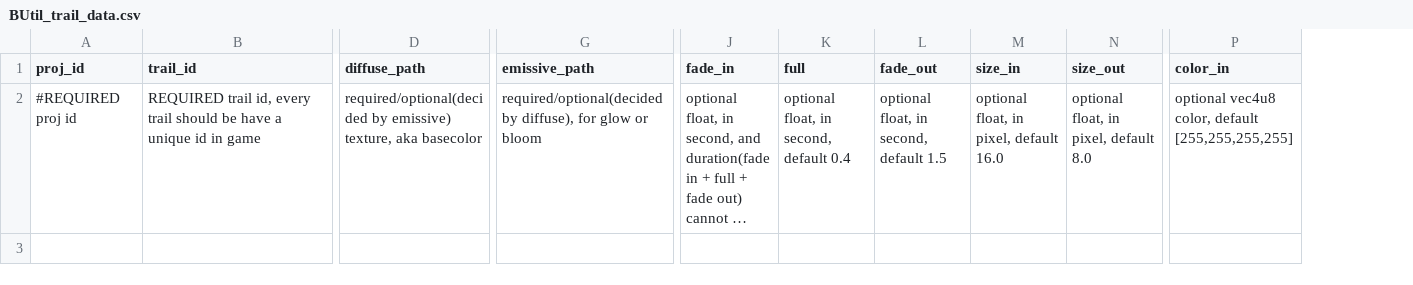
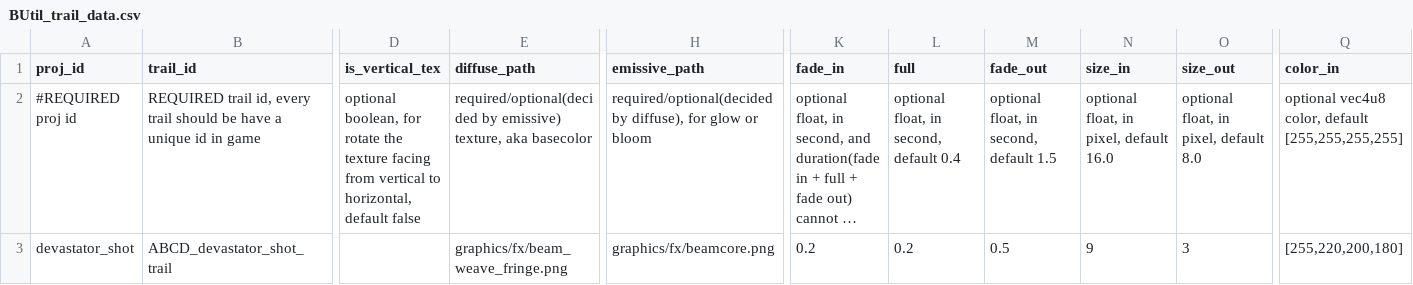
Before and after one commit to ShioZakanaPtr/BoxUtil, a CSV file: data/config/modFiles/BUtil_trail_data.csv, drawn as a sheet; only a part is shown, gaps mark what is left out; long unchanged cells end in …; rows hold the shown columns only; the diff names each change by its address in the sheet, - before the commit and + after, or states it on an @@ line.

Commit message:
fix campaign rendering and trail vert shader, new todo features

```diff
--- a/data/config/modFiles/BUtil_trail_data.csv
+++ b/data/config/modFiles/BUtil_trail_data.csv
+column D (is_vertical_tex), row 2: optional boolean, for rotate the texture facing from vertical to horizontal, default false
+row 3: devastator_shot | ABCD_devastator_shot_trail |  | graphics/fx/beam_weave_fringe.png | graphics/fx/beamcore.png | 0.2 | 0.2 | 0.5 | 9 | 3 | [255,220,200,180]
```
Also changed, not shown: 13 other files.
